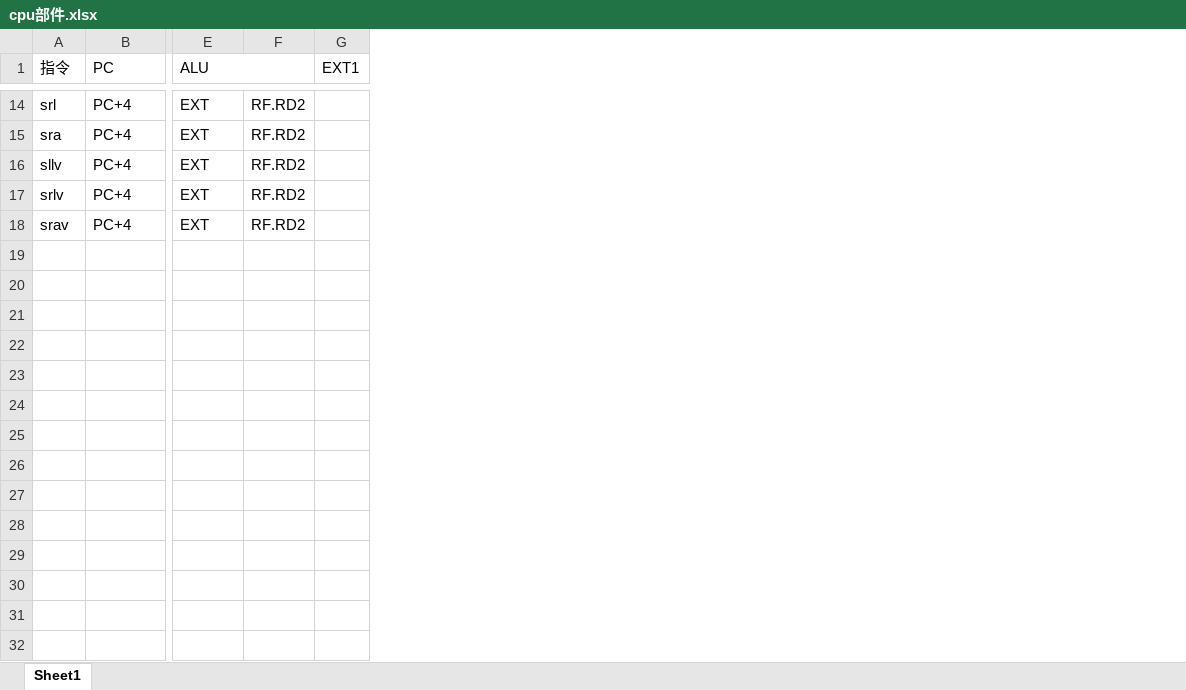
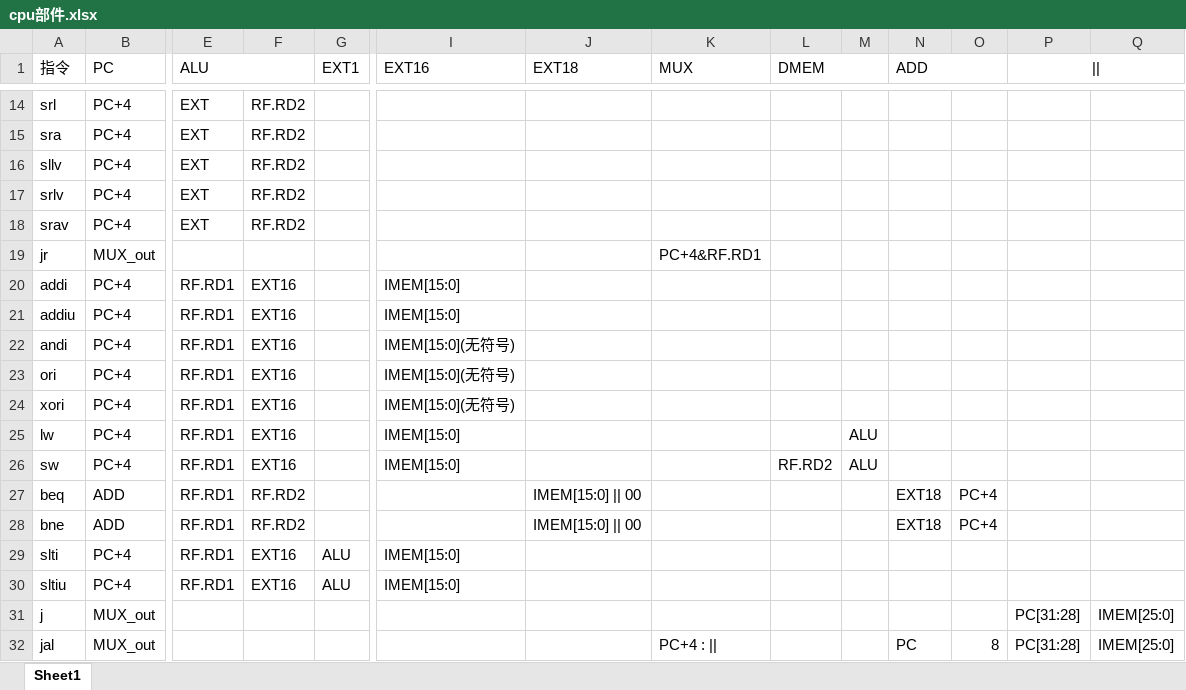
Before and after one commit to yuanyangwangTJ/cpu, an Excel workbook: cpu部件.xlsx, sheet Sheet1, drawn as a sheet; only a part is shown, gaps mark what is left out; values as stored, in another font and other column widths than the file's, no borders; rows hold the shown columns only; the diff covers the shown part only; the diff names each change by its address in the sheet, - before the commit and + after, or states it on an @@ line.

```diff
--- a/cpu部件.xlsx (sheet Sheet1)
+++ b/cpu部件.xlsx (sheet Sheet1)
+column I (EXT16), empty
+column J (EXT18), empty
+column K (MUX), empty
+column L (DMEM), empty
+column M, empty
+column N (ADD), empty
+column O, empty
+column P (||), empty
+column Q, empty
+row 19: jr | MUX_out |  |  |  |  |  | PC+4&RF.RD1
+row 20: addi | PC+4 | RF.RD1 | EXT16 |  | IMEM[15:0]
+row 21: addiu | PC+4 | RF.RD1 | EXT16 |  | IMEM[15:0]
+row 22: andi | PC+4 | RF.RD1 | EXT16 |  | IMEM[15:0](无符号)
+row 23: ori | PC+4 | RF.RD1 | EXT16 |  | IMEM[15:0](无符号)
+row 24: xori | PC+4 | RF.RD1 | EXT16 |  | IMEM[15:0](无符号)
+row 25: lw | PC+4 | RF.RD1 | EXT16 |  | IMEM[15:0] |  |  |  | ALU
+row 26: sw | PC+4 | RF.RD1 | EXT16 |  | IMEM[15:0] |  |  | RF.RD2 | ALU
+row 27: beq | ADD | RF.RD1 | RF.RD2 |  |  | IMEM[15:0] || 00 |  |  |  | EXT18 | PC+4
+row 28: bne | ADD | RF.RD1 | RF.RD2 |  |  | IMEM[15:0] || 00 |  |  |  | EXT18 | PC+4
+row 29: slti | PC+4 | RF.RD1 | EXT16 | ALU | IMEM[15:0]
+row 30: sltiu | PC+4 | RF.RD1 | EXT16 | ALU | IMEM[15:0]
+row 31: j | MUX_out |  |  |  |  |  |  |  |  |  |  | PC[31:28] | IMEM[25:0]
+row 32: jal | MUX_out |  |  |  |  |  | PC+4 : || |  |  | PC | 8 | PC[31:28] | IMEM[25:0]
```
Also changed, not shown: 2 edited cells elsewhere in this sheet, 22 other files.
